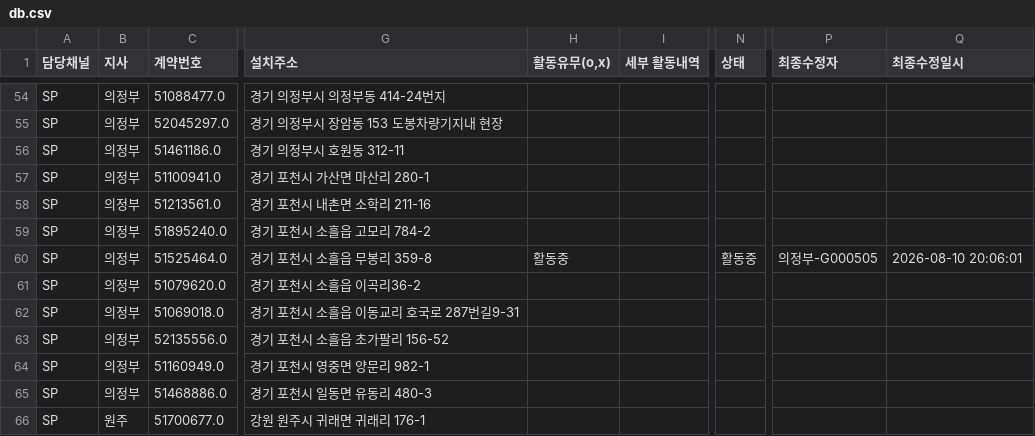
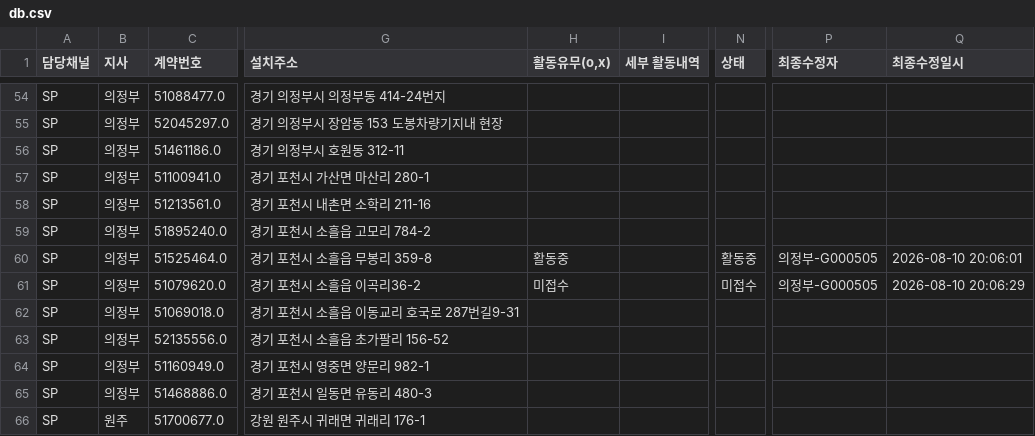
Before and after one commit to heebonpark/data-intel-field-2026-2Q-, a CSV file: db.csv, drawn as a sheet; only a part is shown, gaps mark what is left out; the diff names each change by its address in the sheet, - before the commit and + after, or states it on an @@ line.

Commit message:
Activity update: (주)꼬************ -> 미접수

```diff
--- a/db.csv
+++ b/db.csv
-H61 (활동유무(o,x)): (empty)
+H61 (활동유무(o,x)): 미접수
-N61 (상태): (empty)
+N61 (상태): 미접수
-P61 (최종수정자): (empty)
+P61 (최종수정자): 의정부-G000505
-Q61 (최종수정일시): (empty)
+Q61 (최종수정일시): 2026-08-10 20:06:29
```
